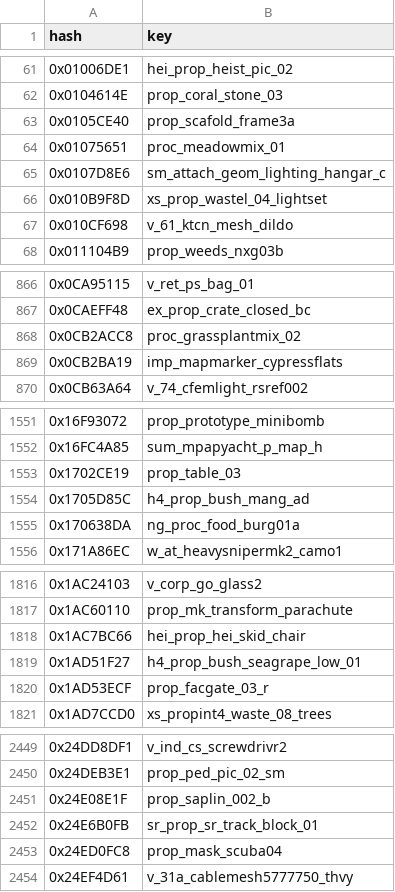
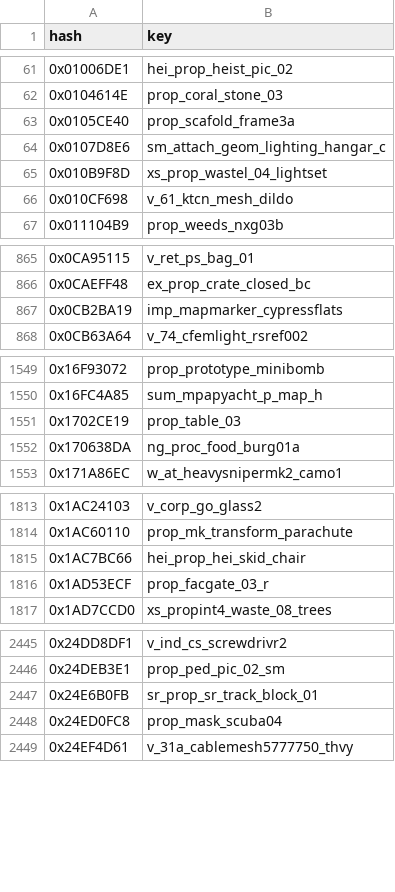
Before and after one commit to calamity-inc/gta-v-joaat-hash-db, a CSV file: out/objects-hex.csv, drawn as a sheet; only a part is shown, gaps mark what is left out; the diff covers the shown part only; the diff names each change by its address in the sheet, - before the commit and + after, or states it on an @@ line.

Commit message:
Separate out some crash objects

```diff
--- a/out/objects-hex.csv
+++ b/out/objects-hex.csv
-row 64: 0x01075651 | proc_meadowmix_01
-row 868: 0x0CB2ACC8 | proc_grassplantmix_02
-row 1554: 0x1705D85C | h4_prop_bush_mang_ad
-row 1819: 0x1AD51F27 | h4_prop_bush_seagrape_low_01
-row 2451: 0x24E08E1F | prop_saplin_002_b
```
Also changed, not shown: 33 removed rows elsewhere in this file, out/objects-dec_signed.csv, out/objects-dec_unsigned.csv, 8 other files.
